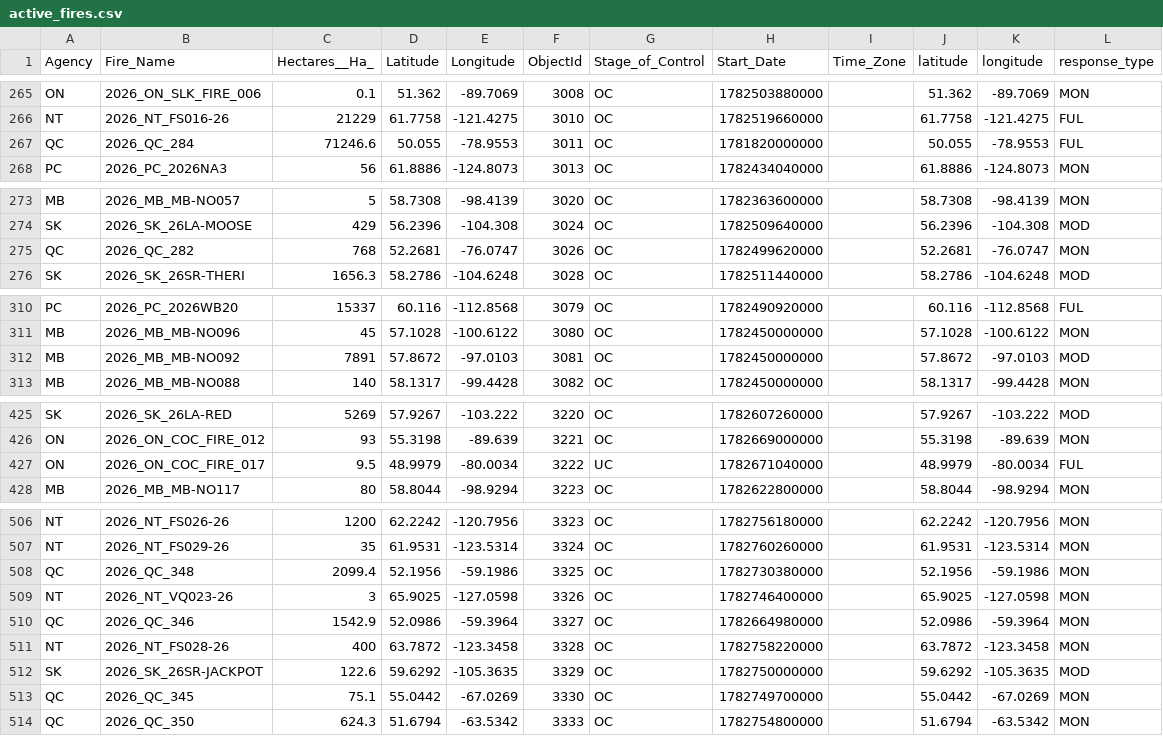
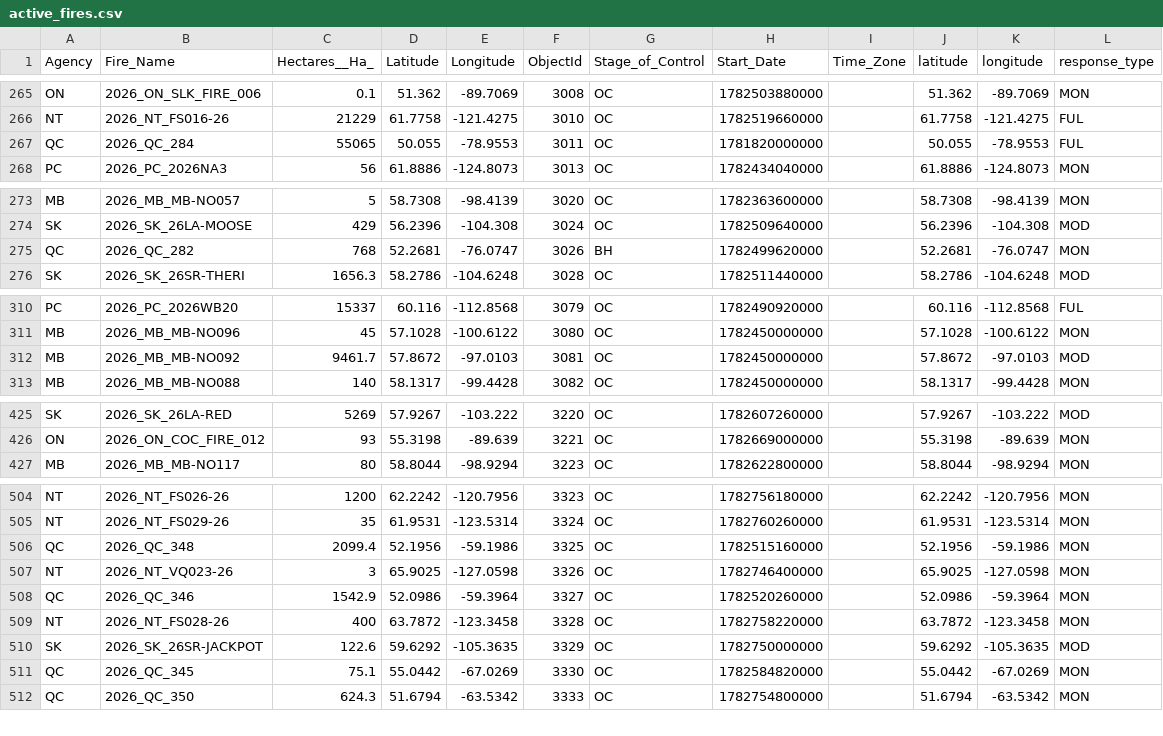
Before and after one commit to romith05/wildfire-dashboard-public, a CSV file: public_dashboard_bundle/data/active_fires.csv, drawn as a sheet; only a part is shown, gaps mark what is left out; the diff covers the shown part only.

```diff
--- a/public_dashboard_bundle/data/active_fires.csv
+++ b/public_dashboard_bundle/data/active_fires.csv
@@ -266,3 +266,3 @@ ON,2026_ON_SLK_FIRE_006,0.1,51.362,-89.7069,3008,OC,1782503880000,,51.362,-89.70
 NT,2026_NT_FS016-26,21229,61.7758,-121.4275,3010,OC,1782519660000,,61.7758,-121.4275,FUL
-QC,2026_QC_284,71246.6,50.055,-78.9553,3011,OC,1781820000000,,50.055,-78.9553,FUL
+QC,2026_QC_284,55065,50.055,-78.9553,3011,OC,1781820000000,,50.055,-78.9553,FUL
 PC,2026_PC_2026NA3,56,61.8886,-124.8073,3013,OC,1782434040000,,61.8886,-124.8073,MON
@@ -274,3 +274,3 @@ MB,2026_MB_MB-NO057,5,58.7308,-98.4139,3020,OC,1782363600000,,58.7308,-98.4139,M
 SK,2026_SK_26LA-MOOSE,429,56.2396,-104.308,3024,OC,1782509640000,,56.2396,-104.308,MOD
-QC,2026_QC_282,768,52.2681,-76.0747,3026,OC,1782499620000,,52.2681,-76.0747,MON
+QC,2026_QC_282,768,52.2681,-76.0747,3026,BH,1782499620000,,52.2681,-76.0747,MON
 SK,2026_SK_26SR-THERI,1656.3,58.2786,-104.6248,3028,OC,1782511440000,,58.2786,-104.6248,MOD
@@ -311,3 +311,3 @@ PC,2026_PC_2026WB20,15337,60.116,-112.8568,3079,OC,1782490920000,,60.116,-112.85
 MB,2026_MB_MB-NO096,45,57.1028,-100.6122,3080,OC,1782450000000,,57.1028,-100.6122,MON
-MB,2026_MB_MB-NO092,7891,57.8672,-97.0103,3081,OC,1782450000000,,57.8672,-97.0103,MOD
+MB,2026_MB_MB-NO092,9461.7,57.8672,-97.0103,3081,OC,1782450000000,,57.8672,-97.0103,MOD
 MB,2026_MB_MB-NO088,140,58.1317,-99.4428,3082,OC,1782450000000,,58.1317,-99.4428,MON
@@ -426,3 +426,2 @@ SK,2026_SK_26LA-RED,5269,57.9267,-103.222,3220,OC,1782607260000,,57.9267,-103.22
 ON,2026_ON_COC_FIRE_012,93,55.3198,-89.639,3221,OC,1782669000000,,55.3198,-89.639,MON
-ON,2026_ON_COC_FIRE_017,9.5,48.9979,-80.0034,3222,UC,1782671040000,,48.9979,-80.0034,FUL
 MB,2026_MB_MB-NO117,80,58.8044,-98.9294,3223,OC,1782622800000,,58.8044,-98.9294,MON
@@ -507,8 +505,8 @@ NT,2026_NT_FS026-26,1200,62.2242,-120.7956,3323,OC,1782756180000,,62.2242,-120.7
 NT,2026_NT_FS029-26,35,61.9531,-123.5314,3324,OC,1782760260000,,61.9531,-123.5314,MON
-QC,2026_QC_348,2099.4,52.1956,-59.1986,3325,OC,1782730380000,,52.1956,-59.1986,MON
+QC,2026_QC_348,2099.4,52.1956,-59.1986,3325,OC,1782515160000,,52.1956,-59.1986,MON
 NT,2026_NT_VQ023-26,3,65.9025,-127.0598,3326,OC,1782746400000,,65.9025,-127.0598,MON
-QC,2026_QC_346,1542.9,52.0986,-59.3964,3327,OC,1782664980000,,52.0986,-59.3964,MON
+QC,2026_QC_346,1542.9,52.0986,-59.3964,3327,OC,1782520260000,,52.0986,-59.3964,MON
 NT,2026_NT_FS028-26,400,63.7872,-123.3458,3328,OC,1782758220000,,63.7872,-123.3458,MON
 SK,2026_SK_26SR-JACKPOT,122.6,59.6292,-105.3635,3329,OC,1782750000000,,59.6292,-105.3635,MOD
-QC,2026_QC_345,75.1,55.0442,-67.0269,3330,OC,1782749700000,,55.0442,-67.0269,MON
+QC,2026_QC_345,75.1,55.0442,-67.0269,3330,OC,1782584820000,,55.0442,-67.0269,MON
 QC,2026_QC_350,624.3,51.6794,-63.5342,3333,OC,1782754800000,,51.6794,-63.5342,MON
```
Also changed, not shown: 5 added rows, 3 removed rows and 15 edited cells elsewhere in this file, public_dashboard_bundle/data/prospective_validation_log.csv, 10 other files.
